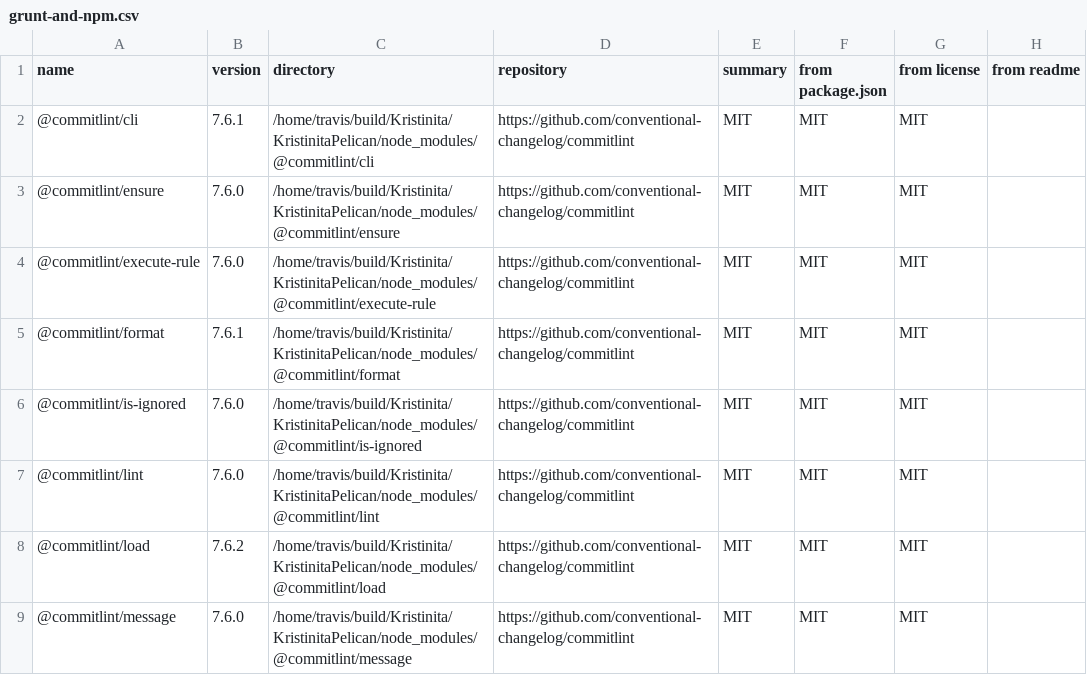
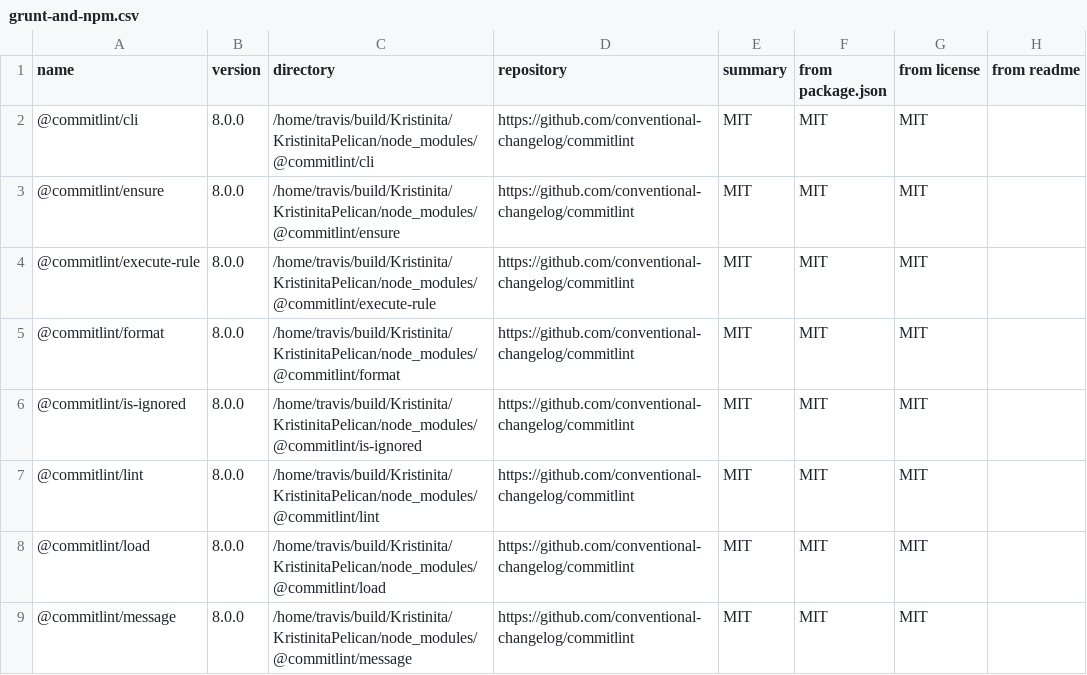
Before and after one commit to Kristinita/Kristinita.github.io, a CSV file: licenses/grunt-and-npm.csv, drawn as a sheet; only a part is shown; the diff covers the shown part only.

```diff
--- a/licenses/grunt-and-npm.csv
+++ b/licenses/grunt-and-npm.csv
@@ -1,9 +1,9 @@
 name,version,directory,repository,summary,from package.json,from license,from readme
-@commitlint/cli,7.6.1,/home/travis/build/Kristinita/KristinitaPelican/node_modules/@commitlint/cli,https://github.com/conventional-changelog/commitlint,MIT,MIT,MIT,
-@commitlint/ensure,7.6.0,/home/travis/build/Kristinita/KristinitaPelican/node_modules/@commitlint/ensure,https://github.com/conventional-changelog/commitlint,MIT,MIT,MIT,
-@commitlint/execute-rule,7.6.0,/home/travis/build/Kristinita/KristinitaPelican/node_modules/@commitlint/execute-rule,https://github.com/conventional-changelog/commitlint,MIT,MIT,MIT,
-@commitlint/format,7.6.1,/home/travis/build/Kristinita/KristinitaPelican/node_modules/@commitlint/format,https://github.com/conventional-changelog/commitlint,MIT,MIT,MIT,
-@commitlint/is-ignored,7.6.0,/home/travis/build/Kristinita/KristinitaPelican/node_modules/@commitlint/is-ignored,https://github.com/conventional-changelog/commitlint,MIT,MIT,MIT,
-@commitlint/lint,7.6.0,/home/travis/build/Kristinita/KristinitaPelican/node_modules/@commitlint/lint,https://github.com/conventional-changelog/commitlint,MIT,MIT,MIT,
-@commitlint/load,7.6.2,/home/travis/build/Kristinita/KristinitaPelican/node_modules/@commitlint/load,https://github.com/conventional-changelog/commitlint,MIT,MIT,MIT,
-@commitlint/message,7.6.0,/home/travis/build/Kristinita/KristinitaPelican/node_modules/@commitlint/message,https://github.com/conventional-changelog/commitlint,MIT,MIT,MIT,
+@commitlint/cli,8.0.0,/home/travis/build/Kristinita/KristinitaPelican/node_modules/@commitlint/cli,https://github.com/conventional-changelog/commitlint,MIT,MIT,MIT,
+@commitlint/ensure,8.0.0,/home/travis/build/Kristinita/KristinitaPelican/node_modules/@commitlint/ensure,https://github.com/conventional-changelog/commitlint,MIT,MIT,MIT,
+@commitlint/execute-rule,8.0.0,/home/travis/build/Kristinita/KristinitaPelican/node_modules/@commitlint/execute-rule,https://github.com/conventional-changelog/commitlint,MIT,MIT,MIT,
+@commitlint/format,8.0.0,/home/travis/build/Kristinita/KristinitaPelican/node_modules/@commitlint/format,https://github.com/conventional-changelog/commitlint,MIT,MIT,MIT,
+@commitlint/is-ignored,8.0.0,/home/travis/build/Kristinita/KristinitaPelican/node_modules/@commitlint/is-ignored,https://github.com/conventional-changelog/commitlint,MIT,MIT,MIT,
+@commitlint/lint,8.0.0,/home/travis/build/Kristinita/KristinitaPelican/node_modules/@commitlint/lint,https://github.com/conventional-changelog/commitlint,MIT,MIT,MIT,
+@commitlint/load,8.0.0,/home/travis/build/Kristinita/KristinitaPelican/node_modules/@commitlint/load,https://github.com/conventional-changelog/commitlint,MIT,MIT,MIT,
+@commitlint/message,8.0.0,/home/travis/build/Kristinita/KristinitaPelican/node_modules/@commitlint/message,https://github.com/conventional-changelog/commitlint,MIT,MIT,MIT,
```
Also changed, not shown: 2 added rows and 21 edited cells elsewhere in this file, 51 other files.
